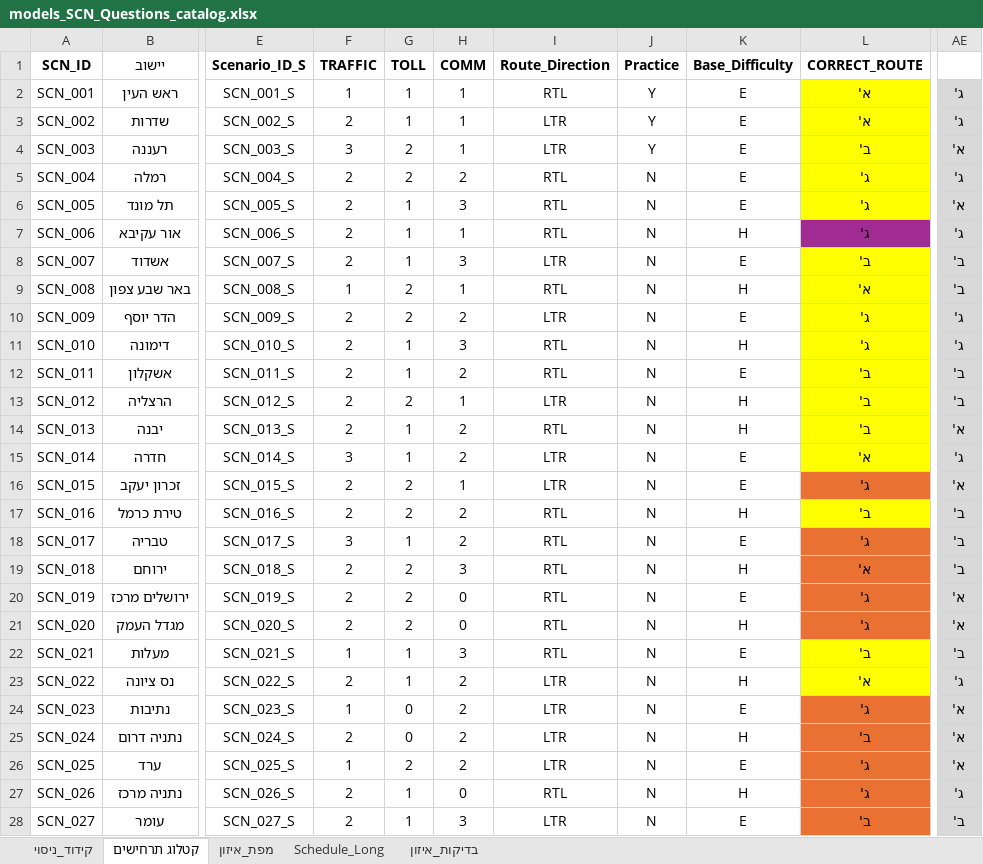
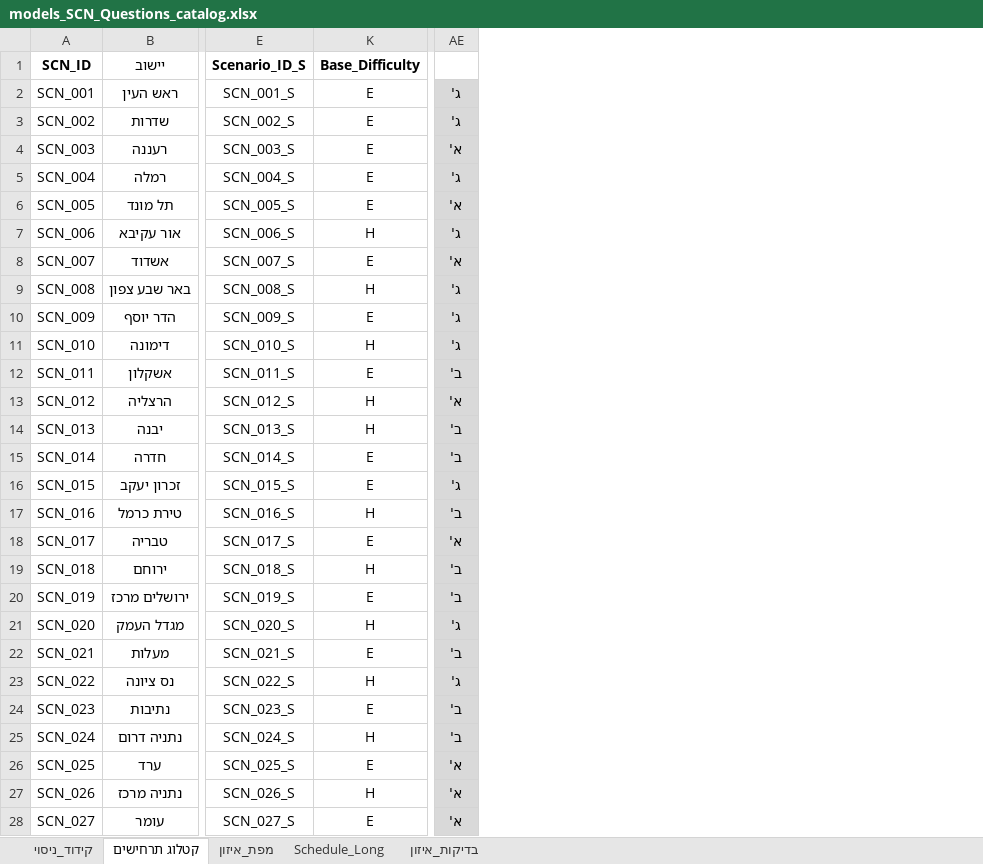
Before and after one commit to itzikmeir/RPS_VIS_WEB, an Excel workbook: Model_Ordered_experiment/models_SCN_Questions_catalog.xlsx, sheet קטלוג תרחישים, drawn as a sheet; only a part is shown, gaps mark what is left out; values as stored, in another font and other column widths than the file's, no borders; conditional formats and table styles not drawn; the diff covers the shown part only; the diff names each change by its address in the sheet, - before the commit and + after, or states it on an @@ line.

```diff
--- a/Model_Ordered_experiment/models_SCN_Questions_catalog.xlsx (sheet קטלוג תרחישים)
+++ b/Model_Ordered_experiment/models_SCN_Questions_catalog.xlsx (sheet קטלוג תרחישים)
@@ column F (TRAFFIC) hidden, rows 2-28: 1 | 2 | 3 | 2 | 2 | 2 | 2 | 1 | 2 | 2 | 2 | 2 | 2 | 3 | 2 | 2 | 3 | 2 | 2 | 2 | 1 | 2 | 1 | 2 | 1 | 2 | 2 @@
@@ column G (TOLL) hidden, rows 2-28: 1 | 1 | 2 | 2 | 1 | 1 | 1 | 2 | 2 | 1 | 1 | 2 | 1 | 1 | 2 | 2 | 1 | 2 | 2 | 2 | 1 | 1 | 0 | 0 | 2 | 1 | 1 @@
@@ column H (COMM) hidden, rows 2-28: 1 | 1 | 1 | 2 | 3 | 1 | 3 | 1 | 2 | 3 | 2 | 1 | 2 | 2 | 1 | 2 | 2 | 3 | 0 | 0 | 3 | 2 | 2 | 2 | 2 | 0 | 3 @@
@@ column I (Route_Direction) hidden, rows 2-28: RTL | LTR | LTR | RTL | RTL | RTL | LTR | RTL | LTR | RTL | RTL | LTR | RTL | LTR | LTR | RTL | RTL | RTL | RTL | RTL | RTL | LTR | LTR | LTR | LTR | RTL | LTR @@
@@ column J (Practice) hidden, rows 2-28: Y | Y | Y | N | N | N | N | N | N | N | N | N | N | N | N | N | N | N | N | N | N | N | N | N | N | N | N @@
@@ column L (CORRECT_ROUTE) hidden, rows 2-28: א' | א' | ב' | ג' | ג' | ג' | ב' | א' | ג' | ג' | ב' | ב' | ב' | א' | ג' | ב' | ג' | א' | ג' | ג' | ב' | א' | ג' | ב' | ג' | ג' | ב' @@
-AE8: ב'
+AE8: א'
-AE9: ב'
+AE9: ג'
-AE13: ב'
+AE13: א'
-AE14: א'
+AE14: ב'
-AE15: ג'
+AE15: ב'
-AE16: א'
+AE16: ג'
-AE18: ב'
+AE18: א'
-AE20: א'
+AE20: ב'
-AE21: א'
+AE21: ג'
-AE24:AE25: א'
+AE24:AE25: ב'
-AE27: ג'
+AE27: א'
-AE28: ב'
+AE28: א'
```
Also changed, not shown: 3 edited cells elsewhere in this sheet, sheet Schedule_Long, formulas that keep their value, hidden cells, Model_Ordered_experiment/models_rec_long.xlsx, 32 other files.
